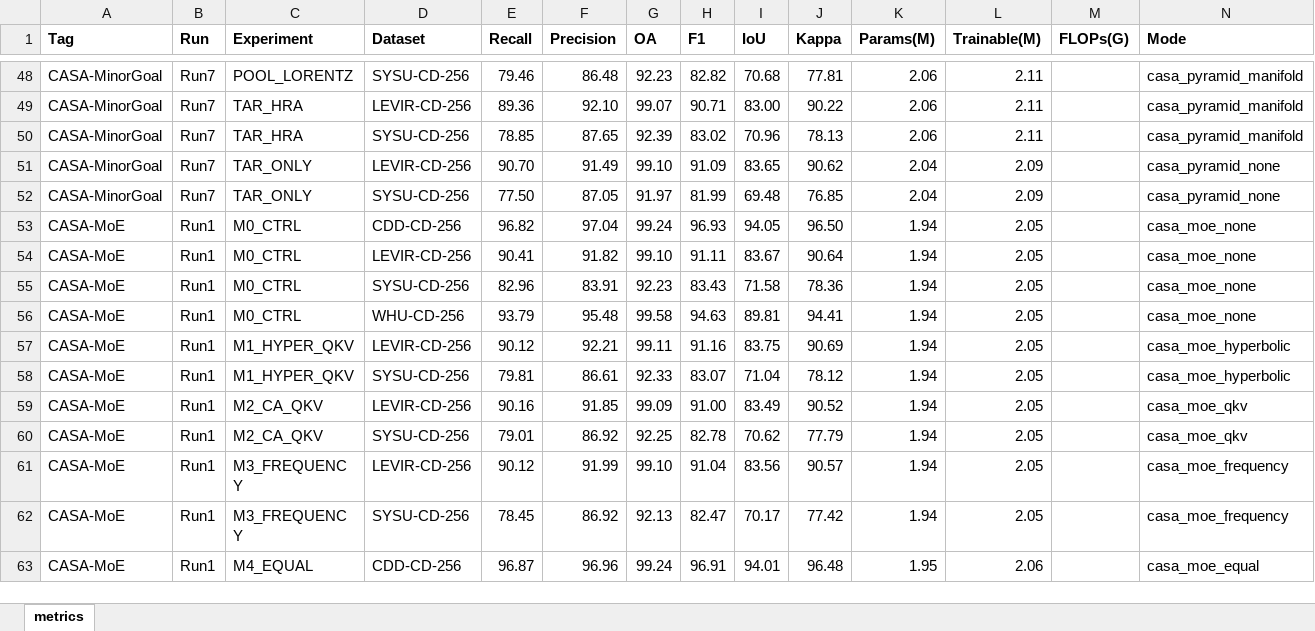
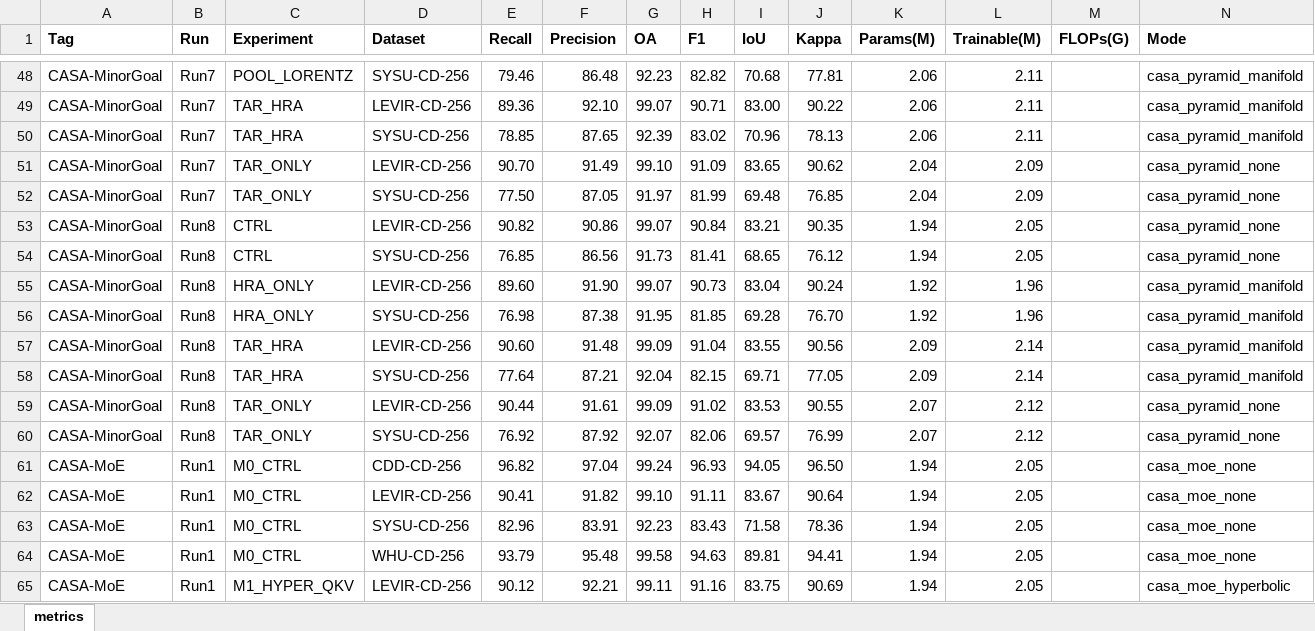
Before and after one commit to YuqiWang-code/CASA-CD, an Excel workbook: docs/experiment_metrics.xlsx, sheet metrics, drawn as a sheet; only a part is shown, gaps mark what is left out; the shorter side is filled out with more unchanged rows; values as stored, in another font and other column widths than the file's, no borders; the diff names each change by its address in the sheet, - before the commit and + after, or states it on an @@ line.

```diff
--- a/docs/experiment_metrics.xlsx (sheet metrics)
+++ b/docs/experiment_metrics.xlsx (sheet metrics)
+row 53: CASA-MinorGoal | Run8 | CTRL | LEVIR-CD-256 | 90.82 | 90.86 | 99.07 | 90.84 | 83.21 | 90.35 | 1.94 | 2.05 |  | casa_pyramid_none
+row 54: CASA-MinorGoal | Run8 | CTRL | SYSU-CD-256 | 76.85 | 86.56 | 91.73 | 81.41 | 68.65 | 76.12 | 1.94 | 2.05 |  | casa_pyramid_none
+row 55: CASA-MinorGoal | Run8 | HRA_ONLY | LEVIR-CD-256 | 89.60 | 91.90 | 99.07 | 90.73 | 83.04 | 90.24 | 1.92 | 1.96 |  | casa_pyramid_manifold
+row 56: CASA-MinorGoal | Run8 | HRA_ONLY | SYSU-CD-256 | 76.98 | 87.38 | 91.95 | 81.85 | 69.28 | 76.70 | 1.92 | 1.96 |  | casa_pyramid_manifold
+row 57: CASA-MinorGoal | Run8 | TAR_HRA | LEVIR-CD-256 | 90.60 | 91.48 | 99.09 | 91.04 | 83.55 | 90.56 | 2.09 | 2.14 |  | casa_pyramid_manifold
+row 58: CASA-MinorGoal | Run8 | TAR_HRA | SYSU-CD-256 | 77.64 | 87.21 | 92.04 | 82.15 | 69.71 | 77.05 | 2.09 | 2.14 |  | casa_pyramid_manifold
+row 59: CASA-MinorGoal | Run8 | TAR_ONLY | LEVIR-CD-256 | 90.44 | 91.61 | 99.09 | 91.02 | 83.53 | 90.55 | 2.07 | 2.12 |  | casa_pyramid_none
+row 60: CASA-MinorGoal | Run8 | TAR_ONLY | SYSU-CD-256 | 76.92 | 87.92 | 92.07 | 82.06 | 69.57 | 76.99 | 2.07 | 2.12 |  | casa_pyramid_none
```
Also changed, not shown: 4 other files.
